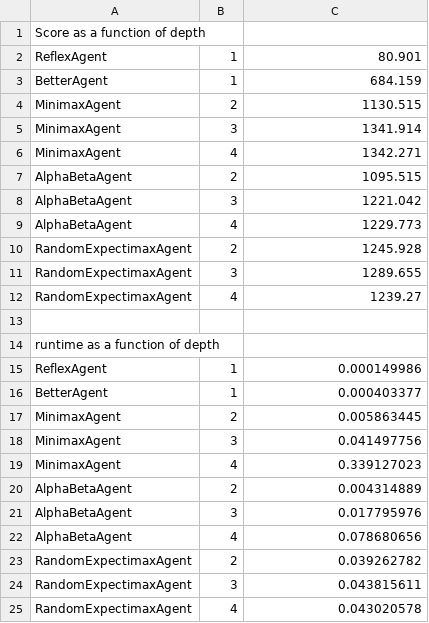
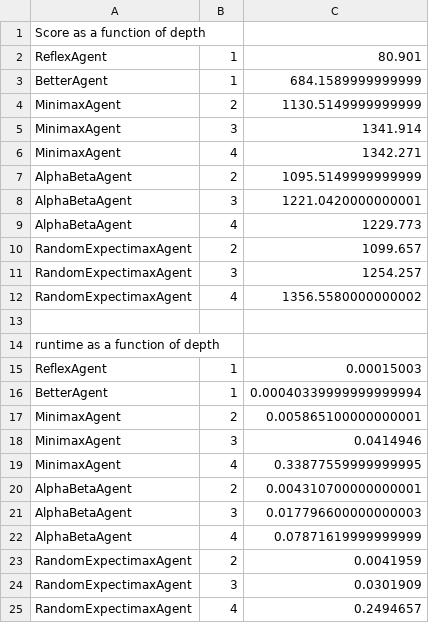
Before and after one commit to daisp/Pac-Man, a CSV file: graphRes.csv, drawn as a sheet; the diff names each change by its address in the sheet, - before the commit and + after, or states it on an @@ line.

```diff
--- a/graphRes.csv
+++ b/graphRes.csv
-C3: 684.159
+C3: 684.1589999999999
-C4: 1130.515
+C4: 1130.5149999999999
-C7: 1095.515
+C7: 1095.5149999999999
-C8: 1221.042
+C8: 1221.0420000000001
-C10: 1245.928
+C10: 1099.657
-C11: 1289.655
+C11: 1254.257
-C12: 1239.27
+C12: 1356.5580000000002
-C15: 0.000149986
+C15: 0.00015003
-C16: 0.000403377
+C16: 0.00040339999999999994
-C17: 0.005863445
+C17: 0.005865100000000001
-C18: 0.041497756
+C18: 0.0414946
-C19: 0.339127023
+C19: 0.33877559999999995
-C20: 0.004314889
+C20: 0.004310700000000001
-C21: 0.017795976
+C21: 0.017796600000000003
-C22: 0.078680656
+C22: 0.07871619999999999
-C23: 0.039262782
+C23: 0.0041959
-C24: 0.043815611
+C24: 0.0301909
-C25: 0.043020578
+C25: 0.2494657
```
Also changed, not shown: 14 other files.
